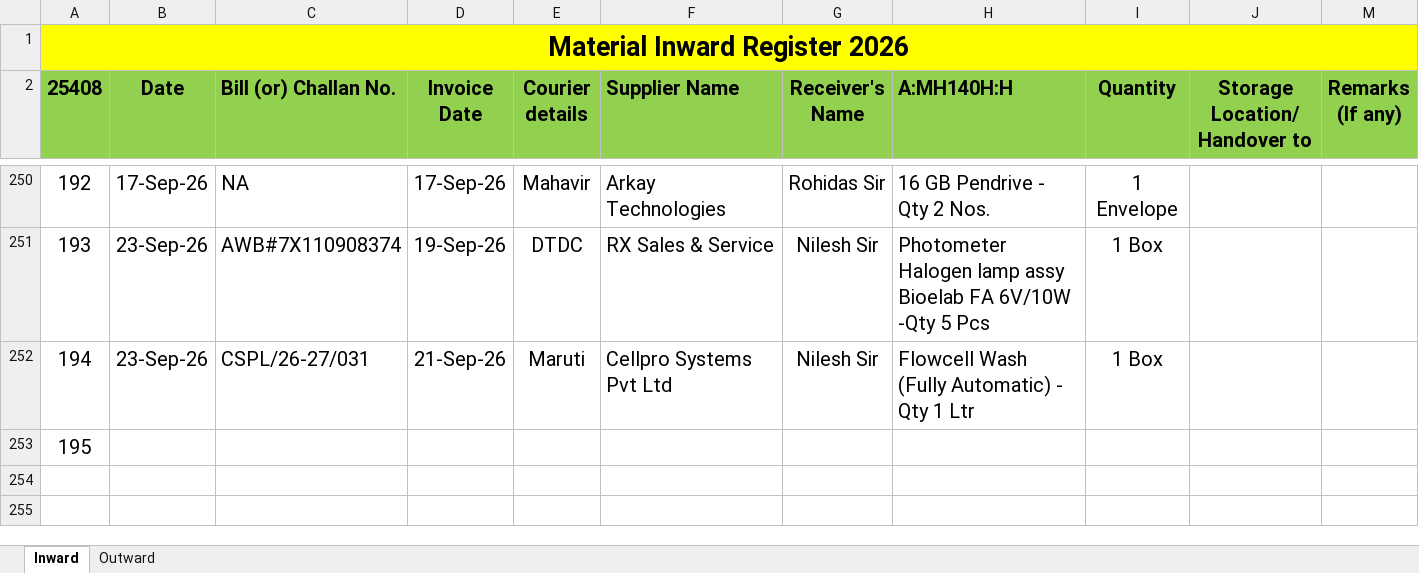
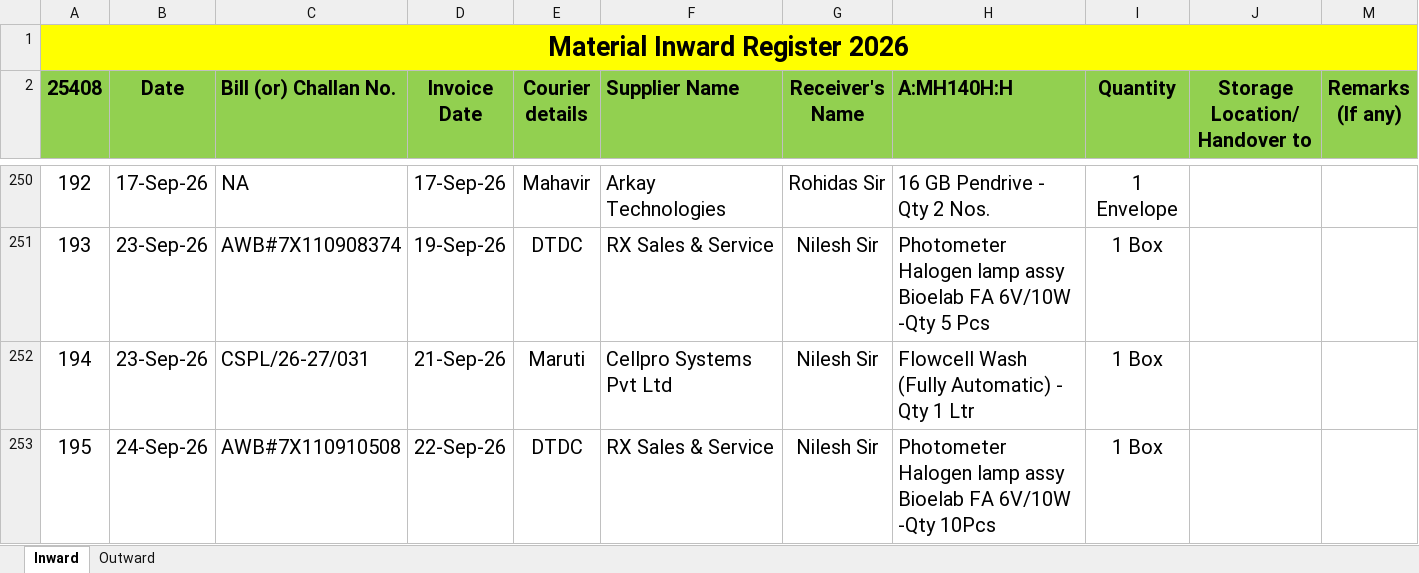
Before and after one commit to Rohidas1974/BioAmalDocument, an Excel workbook: Material Inward_Outward Register 2026.xlsx, sheet Inward, drawn as a sheet; only a part is shown, gaps mark what is left out; values as stored, in another font and other column widths than the file's, no borders; the diff names each change by its address in the sheet, - before the commit and + after, or states it on an @@ line.

```diff
--- a/Material Inward_Outward Register 2026.xlsx (sheet Inward)
+++ b/Material Inward_Outward Register 2026.xlsx (sheet Inward)
-B253 (Date): (empty)
+B253 (Date): 24-Sep-26
-C253 (Bill (or) Challan No.): (empty)
+C253 (Bill (or) Challan No.): AWB#7X110910508
-D253 (Invoice Date): (empty)
+D253 (Invoice Date): 22-Sep-26
-E253 (Courier details): (empty)
+E253 (Courier details): DTDC
-F253 (Supplier Name): (empty)
+F253 (Supplier Name): RX Sales & Service
-G253 (Receiver's Name): (empty)
+G253 (Receiver's Name): Nilesh Sir
-H253 (A:MH140H:H): (empty)
+H253 (A:MH140H:H): Photometer Halogen lamp assy Bioelab FA 6V/10W -Qty 10Pcs
-I253 (Quantity): (empty)
+I253 (Quantity): 1 Box
```
Also changed, not shown: sheet Outward.
